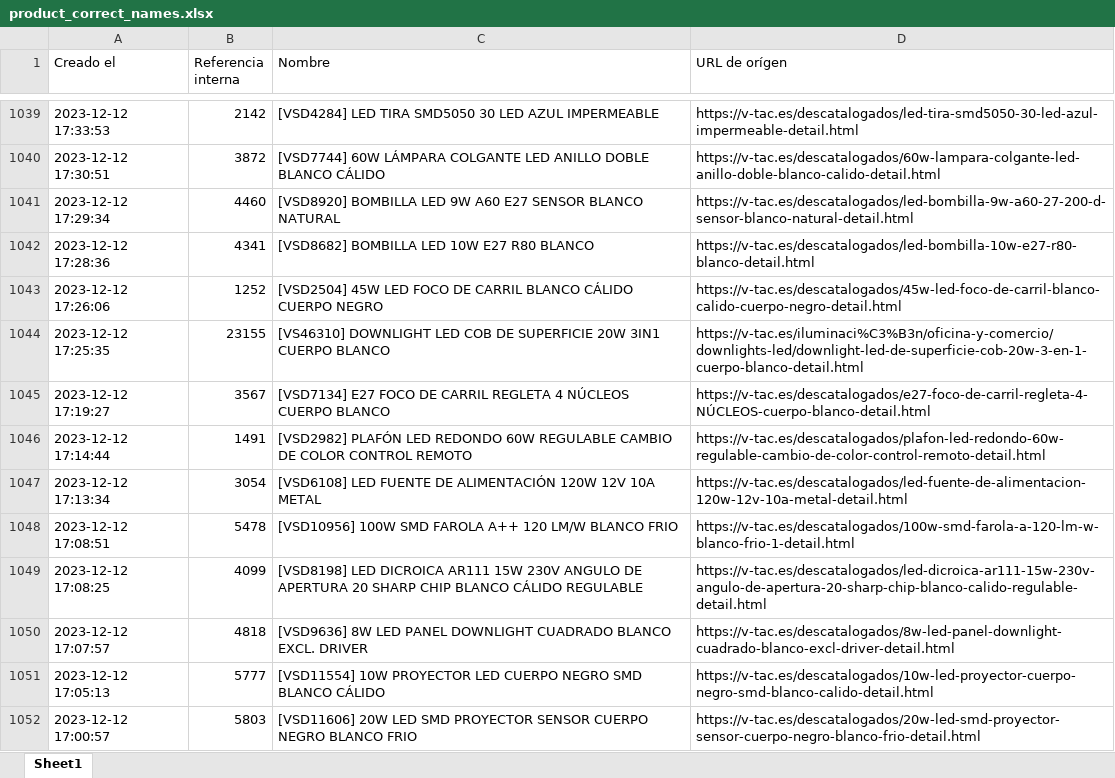
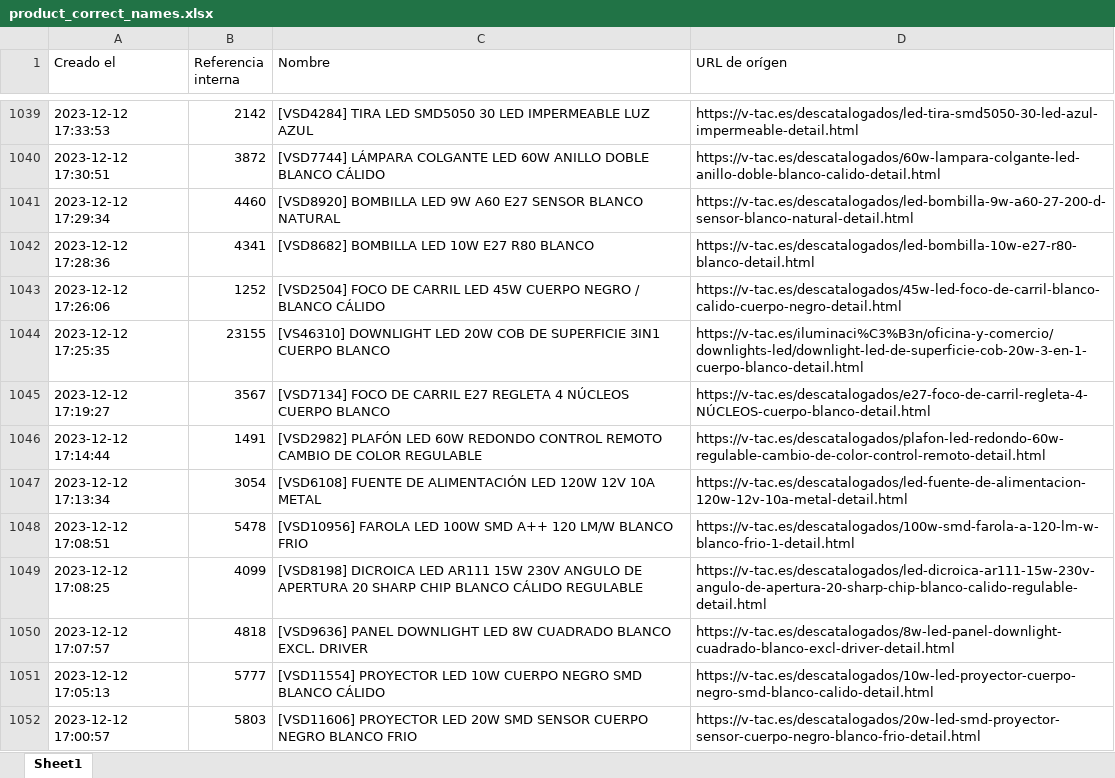
Before and after one commit to djxmeel/optima-scrapper, an Excel workbook: data/common/excel/product_correct_names.xlsx, sheet Sheet1, drawn as a sheet; only a part is shown, gaps mark what is left out; values as stored, in another font and other column widths than the file's, no cell formats; the diff covers the shown part only; the diff names each change by its address in the sheet, - before the commit and + after, or states it on an @@ line.

```diff
--- a/data/common/excel/product_correct_names.xlsx (sheet Sheet1)
+++ b/data/common/excel/product_correct_names.xlsx (sheet Sheet1)
-C1039 (Nombre): [VSD4284] LED TIRA SMD5050 30 LED AZUL IMPERMEABLE
+C1039 (Nombre): [VSD4284] TIRA LED SMD5050 30 LED IMPERMEABLE LUZ AZUL
-C1040 (Nombre): [VSD7744] 60W LÁMPARA COLGANTE LED ANILLO DOBLE…
+C1040 (Nombre): [VSD7744] LÁMPARA COLGANTE LED 60W ANILLO DOBLE…
-C1043 (Nombre): [VSD2504] 45W LED FOCO DE CARRIL BLANCO CÁLIDO CUERPO NEGRO
+C1043 (Nombre): [VSD2504] FOCO DE CARRIL LED 45W CUERPO NEGRO / BLANCO CÁLIDO
-C1044 (Nombre): …DOWNLIGHT LED COB DE SUPERFICIE 20W 3IN1 CUERPO…
+C1044 (Nombre): …DOWNLIGHT LED 20W COB DE SUPERFICIE 3IN1 CUERPO…
-C1045 (Nombre): [VSD7134] E27 FOCO DE CARRIL REGLETA 4…
+C1045 (Nombre): [VSD7134] FOCO DE CARRIL E27 REGLETA 4…
-C1046 (Nombre): …PLAFÓN LED REDONDO 60W REGULABLE CAMBIO DE COLOR CONTROL REMOTO
+C1046 (Nombre): …PLAFÓN LED 60W REDONDO CONTROL REMOTO CAMBIO DE COLOR REGULABLE
-C1047 (Nombre): [VSD6108] LED FUENTE DE ALIMENTACIÓN 120W 12V…
+C1047 (Nombre): [VSD6108] FUENTE DE ALIMENTACIÓN LED 120W 12V…
-C1048 (Nombre): [VSD10956] 100W SMD FAROLA A++ 120…
+C1048 (Nombre): [VSD10956] FAROLA LED 100W SMD A++ 120…
-C1049 (Nombre): [VSD8198] LED DICROICA AR111 15W…
+C1049 (Nombre): [VSD8198] DICROICA LED AR111 15W…
-C1050 (Nombre): [VSD9636] 8W LED PANEL DOWNLIGHT CUADRADO BLANCO…
+C1050 (Nombre): [VSD9636] PANEL DOWNLIGHT LED 8W CUADRADO BLANCO…
-C1051 (Nombre): [VSD11554] 10W PROYECTOR LED CUERPO NEGRO…
+C1051 (Nombre): [VSD11554] PROYECTOR LED 10W CUERPO NEGRO…
-C1052 (Nombre): [VSD11606] 20W LED SMD PROYECTOR SENSOR CUERPO…
+C1052 (Nombre): [VSD11606] PROYECTOR LED 20W SMD SENSOR CUERPO…
```
Also changed, not shown: 979 edited cells elsewhere in this sheet, cell formats.
